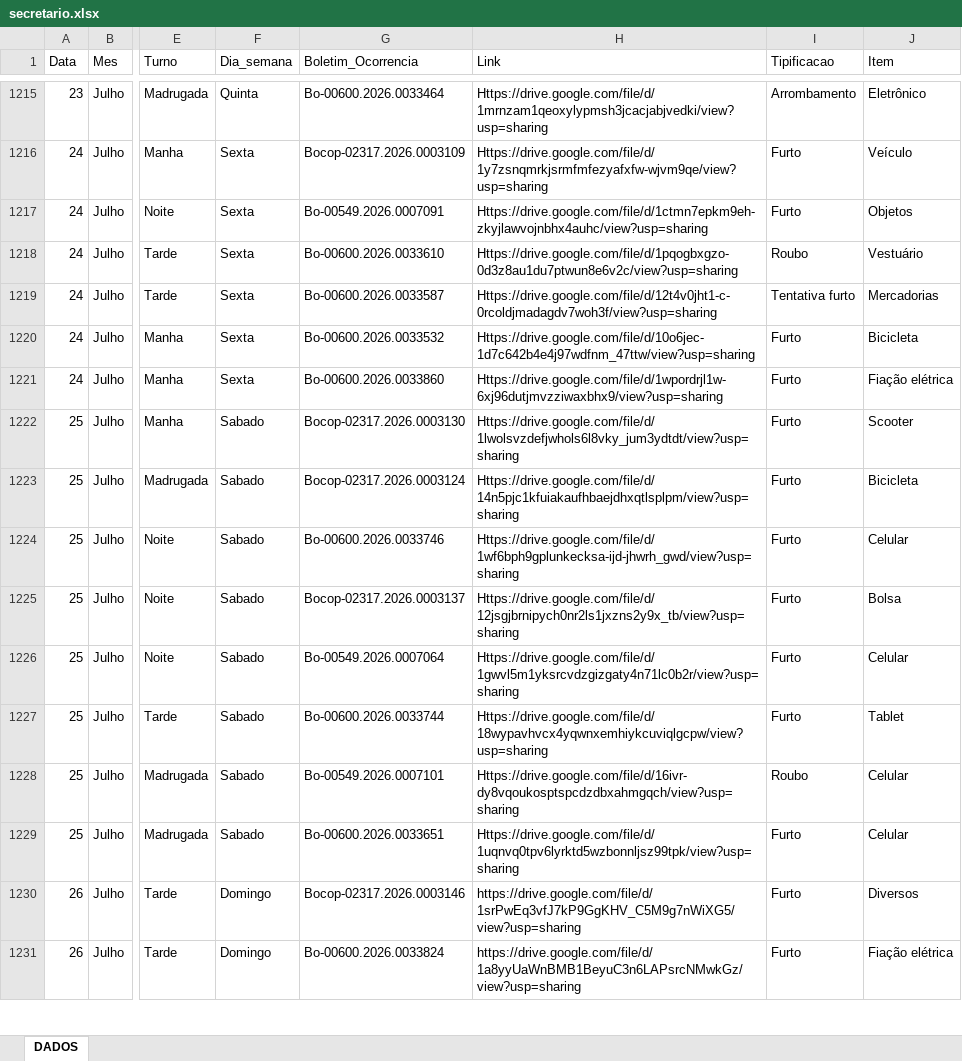
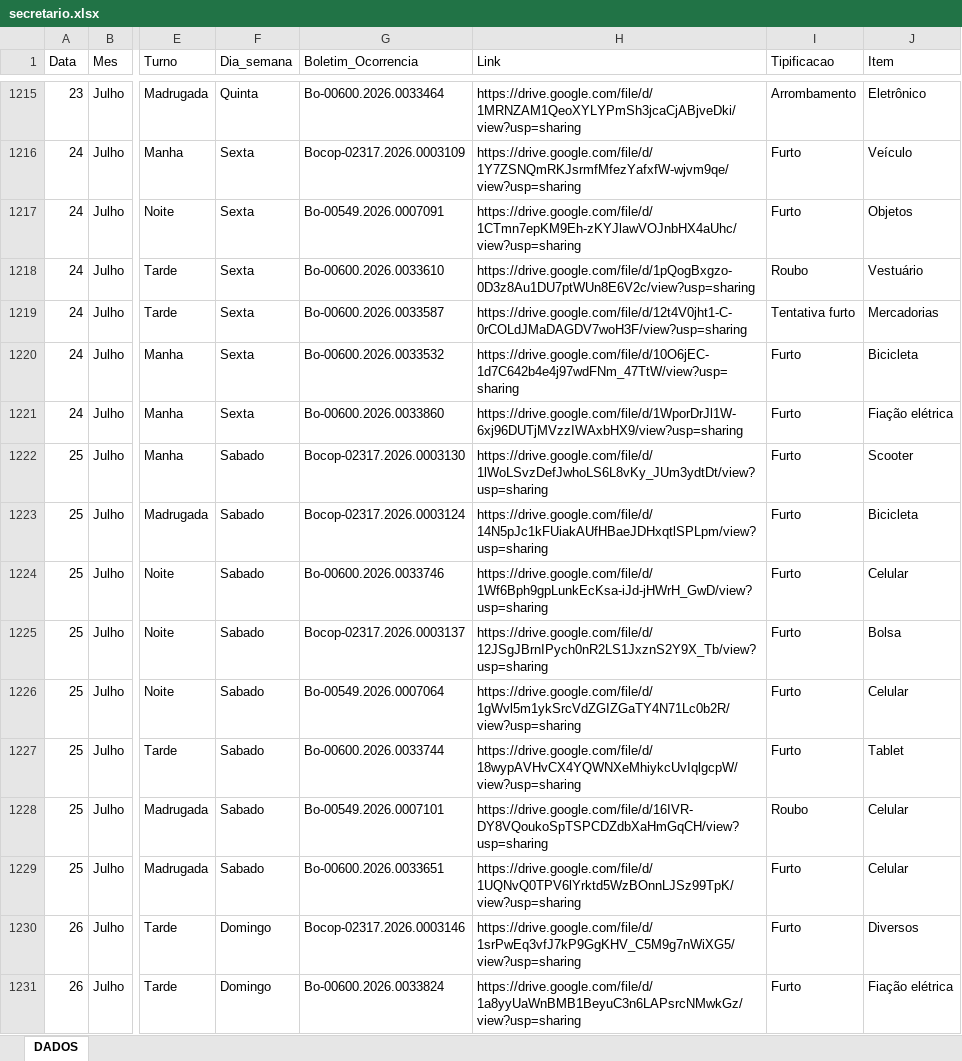
Before and after one commit to ronaldorocco/dashboard, an Excel workbook: secretario.xlsx, sheet DADOS, drawn as a sheet; only a part is shown, gaps mark what is left out; values as stored, in another font and other column widths than the file's, no cell formats; charts and pictures not drawn; the diff covers the shown part only; the diff names each change by its address in the sheet, - before the commit and + after, or states it on an @@ line.

```diff
--- a/secretario.xlsx (sheet DADOS)
+++ b/secretario.xlsx (sheet DADOS)
-H1215 (Link): Https://drive.google.com/file/d/1mrnzam1qeoxylypmsh3jcacjabjvedki/view?usp=sharing
+H1215 (Link): https://drive.google.com/file/d/1MRNZAM1QeoXYLYPmSh3jcaCjABjveDki/view?usp=sharing
-H1216 (Link): Https://drive.google.com/file/d/1y7zsnqmrkjsrmfmfezyafxfw-wjvm9qe/view?usp=sharing
+H1216 (Link): https://drive.google.com/file/d/1Y7ZSNQmRKJsrmfMfezYafxfW-wjvm9qe/view?usp=sharing
-H1217 (Link): Https://drive.google.com/file/d/1ctmn7epkm9eh-zkyjlawvojnbhx4auhc/view?usp=sharing
+H1217 (Link): https://drive.google.com/file/d/1CTmn7epKM9Eh-zKYJlawVOJnbHX4aUhc/view?usp=sharing
-H1218 (Link): Https://drive.google.com/file/d/1pqogbxgzo-0d3z8au1du7ptwun8e6v2c/view?usp=sharing
+H1218 (Link): https://drive.google.com/file/d/1pQogBxgzo-0D3z8Au1DU7ptWUn8E6V2c/view?usp=sharing
-H1219 (Link): Https://drive.google.com/file/d/12t4v0jht1-c-0rcoldjmadagdv7woh3f/view?usp=sharing
+H1219 (Link): https://drive.google.com/file/d/12t4V0jht1-C-0rCOLdJMaDAGDV7woH3F/view?usp=sharing
-H1220 (Link): Https://drive.google.com/file/d/10o6jec-1d7c642b4e4j97wdfnm_47ttw/view?usp=sharing
+H1220 (Link): https://drive.google.com/file/d/10O6jEC-1d7C642b4e4j97wdFNm_47TtW/view?usp=sharing
-H1221 (Link): Https://drive.google.com/file/d/1wpordrjl1w-6xj96dutjmvzziwaxbhx9/view?usp=sharing
+H1221 (Link): https://drive.google.com/file/d/1WporDrJl1W-6xj96DUTjMVzzIWAxbHX9/view?usp=sharing
-H1222 (Link): Https://drive.google.com/file/d/1lwolsvzdefjwhols6l8vky_jum3ydtdt/view?usp=sharing
+H1222 (Link): https://drive.google.com/file/d/1lWoLSvzDefJwhoLS6L8vKy_JUm3ydtDt/view?usp=sharing
-H1223 (Link): Https://drive.google.com/file/d/14n5pjc1kfuiakaufhbaejdhxqtlsplpm/view?usp=sharing
+H1223 (Link): https://drive.google.com/file/d/14N5pJc1kFUiakAUfHBaeJDHxqtlSPLpm/view?usp=sharing
-H1224 (Link): Https://drive.google.com/file/d/1wf6bph9gplunkecksa-ijd-jhwrh_gwd/view?usp=sharing
+H1224 (Link): https://drive.google.com/file/d/1Wf6Bph9gpLunkEcKsa-iJd-jHWrH_GwD/view?usp=sharing
-H1225 (Link): Https://drive.google.com/file/d/12jsgjbrnipych0nr2ls1jxzns2y9x_tb/view?usp=sharing
+H1225 (Link): https://drive.google.com/file/d/12JSgJBrnIPych0nR2LS1JxznS2Y9X_Tb/view?usp=sharing
-H1226 (Link): Https://drive.google.com/file/d/1gwvl5m1yksrcvdzgizgaty4n71lc0b2r/view?usp=sharing
+H1226 (Link): https://drive.google.com/file/d/1gWvl5m1ykSrcVdZGIZGaTY4N71Lc0b2R/view?usp=sharing
-H1227 (Link): Https://drive.google.com/file/d/18wypavhvcx4yqwnxemhiykcuviqlgcpw/view?usp=sharing
+H1227 (Link): https://drive.google.com/file/d/18wypAVHvCX4YQWNXeMhiykcUvIqlgcpW/view?usp=sharing
-H1228 (Link): Https://drive.google.com/file/d/16ivr-dy8vqoukosptspcdzdbxahmgqch/view?usp=sharing
+H1228 (Link): https://drive.google.com/file/d/16IVR-DY8VQoukoSpTSPCDZdbXaHmGqCH/view?usp=sharing
-H1229 (Link): Https://drive.google.com/file/d/1uqnvq0tpv6lyrktd5wzbonnljsz99tpk/view?usp=sharing
+H1229 (Link): https://drive.google.com/file/d/1UQNvQ0TPV6lYrktd5WzBOnnLJSz99TpK/view?usp=sharing
```
Also changed, not shown: 27 edited cells elsewhere in this sheet, cell formats, 2 other files.
